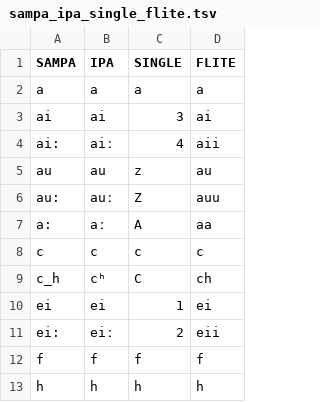
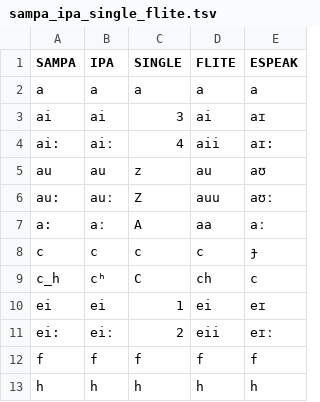
Before and after one commit to grammatek/simaromur, a TSV file: app/src/main/res/raw/sampa_ipa_single_flite.tsv, drawn as a sheet; only a part is shown; the diff names each change by its address in the sheet, - before the commit and + after, or states it on an @@ line.

```diff
--- a/app/src/main/res/raw/sampa_ipa_single_flite.tsv
+++ b/app/src/main/res/raw/sampa_ipa_single_flite.tsv
+column E (ESPEAK), rows 2-13: a | aɪ | aɪ: | aʊ | aʊː | aː | ɟ | c | eɪ | eɪː | f | h
```
Also changed, not shown: 17 other files.
